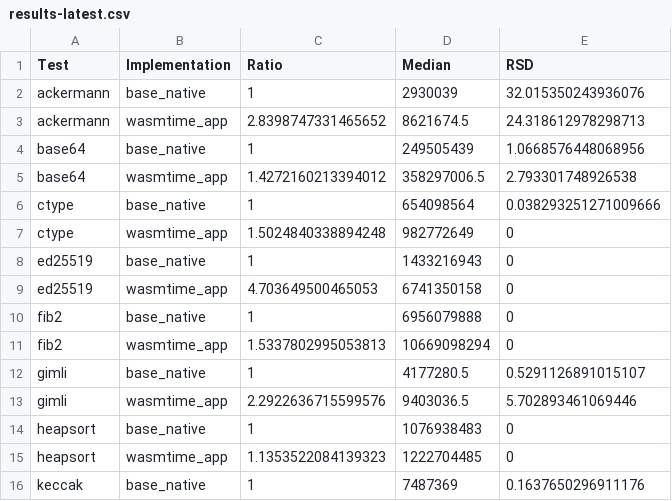
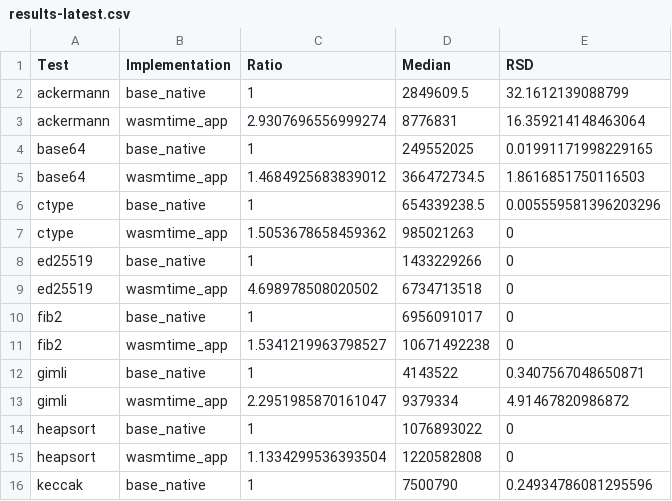
Before and after one commit to jlb6740/jlb6740.github.io, a CSV file: Aarch64_results/results/shootout/results-latest.csv, drawn as a sheet; only a part is shown; the diff covers the shown part only.

Commit message:
Update Aarch64 2021-03-16

```diff
--- a/Aarch64_results/results/shootout/results-latest.csv
+++ b/Aarch64_results/results/shootout/results-latest.csv
@@ -1,16 +1,16 @@
 Test	Implementation	Ratio	Median	RSD
-ackermann	base_native	1	2930039	32.015350243936076
-ackermann	wasmtime_app	2.8398747331465652	8621674.5	24.318612978298713
-base64	base_native	1	249505439	1.0668576448068956
-base64	wasmtime_app	1.4272160213394012	358297006.5	2.793301748926538
-ctype	base_native	1	654098564	0.038293251271009666
-ctype	wasmtime_app	1.5024840338894248	982772649	0
-ed25519	base_native	1	1433216943	0
-ed25519	wasmtime_app	4.703649500465053	6741350158	0
-fib2	base_native	1	6956079888	0
-fib2	wasmtime_app	1.5337802995053813	10669098294	0
-gimli	base_native	1	4177280.5	0.5291126891015107
-gimli	wasmtime_app	2.2922636715599576	9403036.5	5.702893461069446
-heapsort	base_native	1	1076938483	0
-heapsort	wasmtime_app	1.1353522084139323	1222704485	0
-keccak	base_native	1	7487369	0.1637650296911176
+ackermann	base_native	1	2849609.5	32.1612139088799
+ackermann	wasmtime_app	2.9307696556999274	8776831	16.359214148463064
+base64	base_native	1	249552025	0.01991171998229165
+base64	wasmtime_app	1.4684925683839012	366472734.5	1.8616851750116503
+ctype	base_native	1	654339238.5	0.005559581396203296
+ctype	wasmtime_app	1.5053678658459362	985021263	0
+ed25519	base_native	1	1433229266	0
+ed25519	wasmtime_app	4.698978508020502	6734713518	0
+fib2	base_native	1	6956091017	0
+fib2	wasmtime_app	1.5341219963798527	10671492238	0
+gimli	base_native	1	4143522	0.3407567048650871
+gimli	wasmtime_app	2.2951985870161047	9379334	4.91467820986872
+heapsort	base_native	1	1076893022	0
+heapsort	wasmtime_app	1.1334299536393504	1220582808	0
+keccak	base_native	1	7500790	0.24934786081295596
```
Also changed, not shown: 101 edited cells elsewhere in this file, 12 other files.
